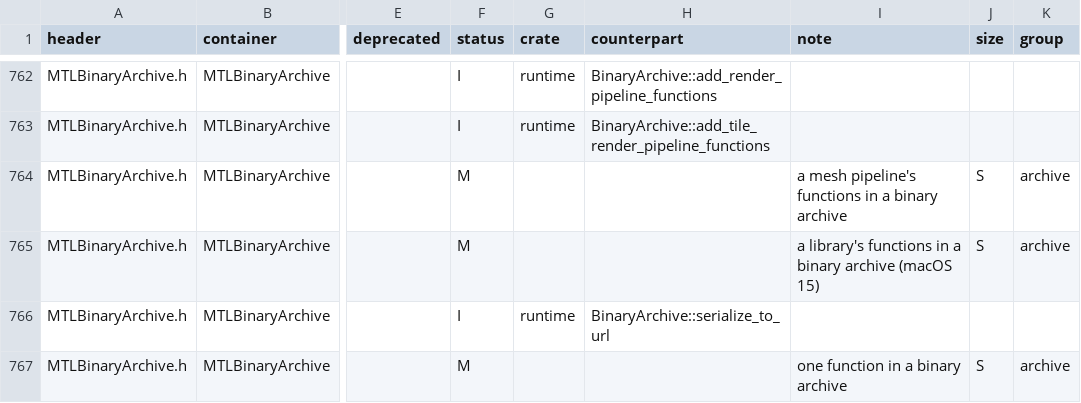
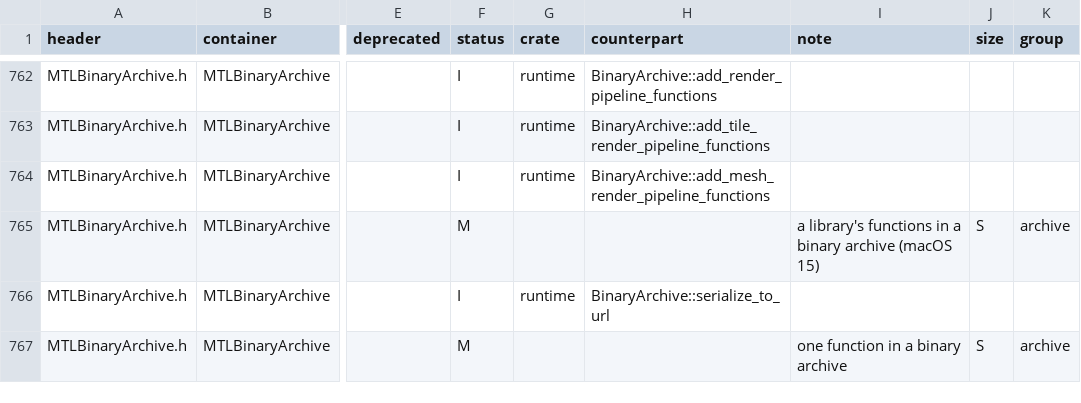
Before and after one commit to steelbrain/metal2vulkan, a TSV file: scripts/metal-coverage/coverage.tsv, drawn as a sheet; only a part is shown, gaps mark what is left out; the diff names each change by its address in the sheet, - before the commit and + after, or states it on an @@ line.

Commit message:
Binary archives: add mesh pipelines, and load a metallib as an empty archive
Two of the conformance ledger's every-venue rows, both of the runtime's
archive surface.

binary-archive-mesh-adder: BinaryArchive had three of Metal's four
pipeline adders. add_mesh_render_pipeline_functions
(addMeshRenderPipelineFunctionsWithDescriptor:error:) makes the state as
new_mesh_render_pipeline_state does with the default options, answering
its error, and keeps the descriptor's archive key (metal_key::mesh). A
mesh creation compiles its pipeline whole and looks in no archive, so
the add keeps no compiled artifact. Under FAIL_ON_BINARY_ARCHIVE_MISS a
mesh creation, which every listed archive missed before, now hits an
archive holding its key (binary_archive::mesh_missing). Which fields
Metal keys a mesh pipeline by is not measured, so the key holds every
field of the descriptor: a creation hits only an add of an equal
descriptor, where Metal's hits too, and one differing in a field Metal
does not key misses here where Metal's may hit, as the add's and
new_mesh_render_pipeline_state's docs say.

binary-archive-sources: Metal takes a metallib as an archive (the case's
M3 Max recording); container::read refused it as no archive of ours. A
file that parses as a metallib (Library::from_metallib, container tags
alone) now loads as an archive holding nothing: its lookups miss and it
serializes as one nothing was added to. What Metal's archive of a
metallib holds is not measured; new_binary_archive's doc says so.

The suite's runtime side answers the mesh add through the new call. The
ledger's two rows go; api_signatures.tsv gains the method, and
METAL-COVERAGE (coverage.tsv) marks the call implemented. Tests: unit
tests the_mesh_key_holds_every_field_and_a_lookup_names_the_mesh_function
and a_metallib_loads_as_an_archive_holding_nothing; lane test
a_mesh_add_is_found_by_its_own_descriptor_and_a_metallib_loads_as_an_
empty_archive (hit, miss before the add and for another color format,
the add's error, serialize and reload, the metallib's miss and nothing
to serialize). Verified by those tests and a whole lavapipe conformance
replay (see the tip report).

(cherry picked from commit adadb73f7c2063341e1dbe54fe887a5ceddf86b7)

```diff
--- a/scripts/metal-coverage/coverage.tsv
+++ b/scripts/metal-coverage/coverage.tsv
-F764 (status): M
+F764 (status): I
-G764 (crate): (empty)
+G764 (crate): runtime
-H764 (counterpart): (empty)
+H764 (counterpart): BinaryArchive::add_mesh_render_pipeline_functions
-I764 (note): a mesh pipeline's functions in a binary archive
+I764 (note): (empty)
-J764 (size): S
+J764 (size): (empty)
-K764 (group): archive
+K764 (group): (empty)
```
Also changed, not shown: 11 other files.
